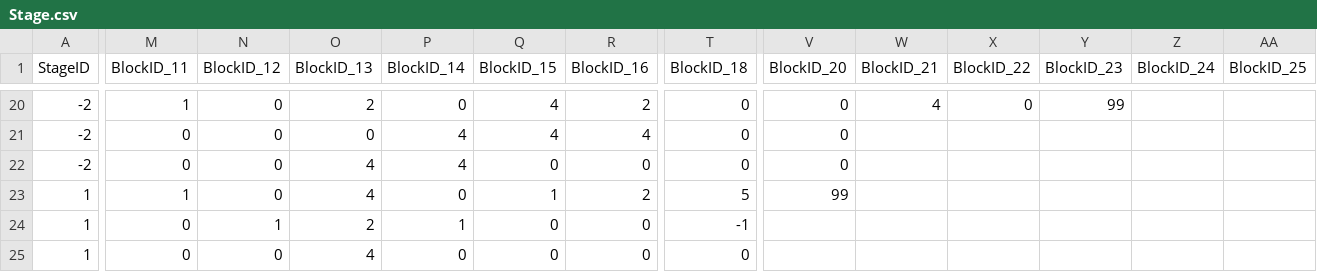
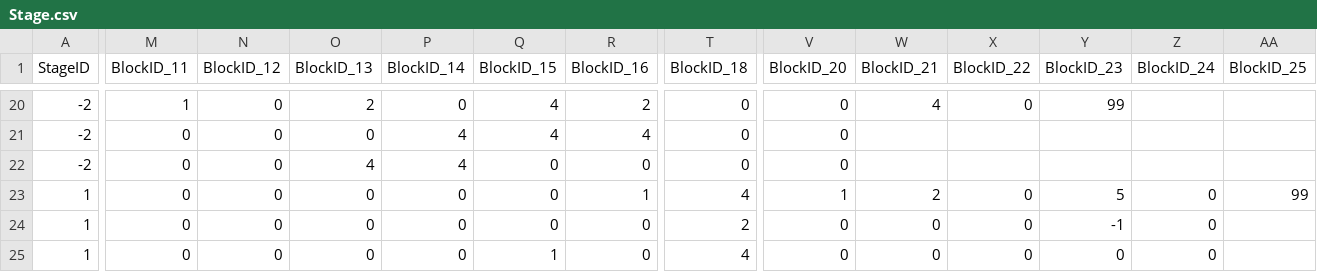
Before and after one commit to araioudai/SlimeMorph, a CSV file: SlimeMorph/Assets/Resources/Stage.csv, drawn as a sheet; only a part is shown, gaps mark what is left out; the diff covers the shown part only; the diff names each change by its address in the sheet, - before the commit and + after, or states it on an @@ line.

```diff
--- a/SlimeMorph/Assets/Resources/Stage.csv
+++ b/SlimeMorph/Assets/Resources/Stage.csv
-M23 (BlockID_11): 1
+M23 (BlockID_11): 0
-O23 (BlockID_13): 4
+O23 (BlockID_13): 0
-Q23 (BlockID_15): 1
+Q23 (BlockID_15): 0
-R23 (BlockID_16): 2
+R23 (BlockID_16): 1
-T23 (BlockID_18): 5
+T23 (BlockID_18): 4
-V23 (BlockID_20): 99
+V23 (BlockID_20): 1
-W23 (BlockID_21): (empty)
+W23 (BlockID_21): 2
-X23:X25 (BlockID_22): (empty)
+X23:X25 (BlockID_22): 0
-Y23 (BlockID_23): (empty)
+Y23 (BlockID_23): 5
-Z23:Z25 (BlockID_24): (empty)
+Z23:Z25 (BlockID_24): 0
-AA23 (BlockID_25): (empty)
+AA23 (BlockID_25): 99
-N24 (BlockID_12): 1
+N24 (BlockID_12): 0
-O24 (BlockID_13): 2
+O24 (BlockID_13): 0
-P24 (BlockID_14): 1
+P24 (BlockID_14): 0
-T24 (BlockID_18): -1
+T24 (BlockID_18): 2
-V24:V25 (BlockID_20): (empty)
+V24:V25 (BlockID_20): 0
-W24:W25 (BlockID_21): (empty)
+W24:W25 (BlockID_21): 0
-Y24 (BlockID_23): (empty)
+Y24 (BlockID_23): -1
-O25 (BlockID_13): 4
+O25 (BlockID_13): 0
-Q25 (BlockID_15): 0
+Q25 (BlockID_15): 1
-T25 (BlockID_18): 0
+T25 (BlockID_18): 4
-Y25 (BlockID_23): (empty)
+Y25 (BlockID_23): 0
```
Also changed, not shown: 3 edited cells elsewhere in this file, 8 other files.
